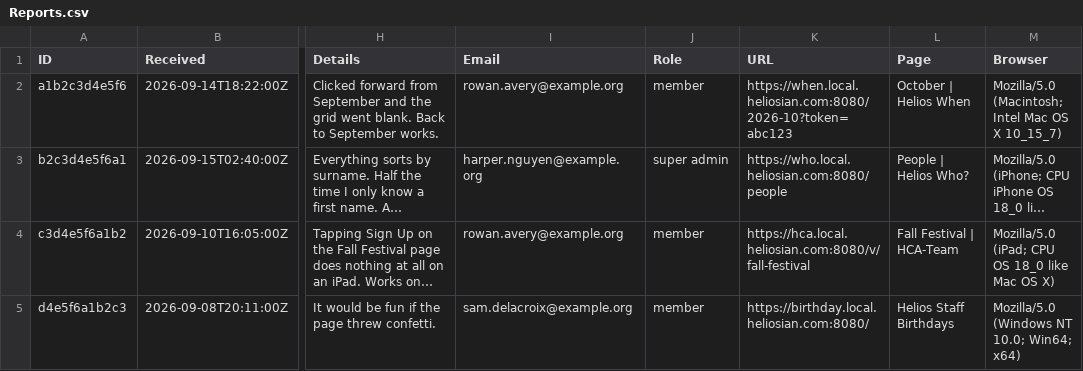
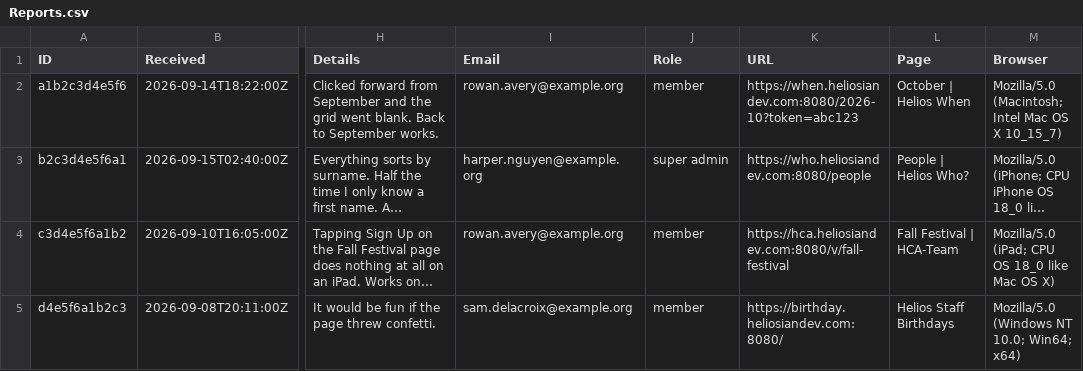
Before and after one commit to heliosian/heliosian, a CSV file: sampledata/feedback/Reports.csv, drawn as a sheet; only a part is shown, gaps mark what is left out; long unchanged cells end in …; the diff names each change by its address in the sheet, - before the commit and + after, or states it on an @@ line.

Commit message:
Development moves to heliosiandev.com, a domain of its own resolving to loopback, so production's cookies never reach a name a developer's machine answers: each server takes the one domain it serves - app.Domain in the deployed binary, app.DevDomain in cmd/startserver - through app.Production, app.Server and auth.New, appFor and canonicalHost route only that domain's <app> names and its bare and www apex, cookieDomain scopes the session and spoof cookies to the domain itself or one label under it and host-only otherwise, logoutDomains clears host-only and the domain, devtls mints its certificate for the domain given, and the local tier, the *.local record, the OAuth origins and the Maps referers move with it in the docs and sample data; the finding production-cookies-reach-local-hostnames is fixed

```diff
--- a/sampledata/feedback/Reports.csv
+++ b/sampledata/feedback/Reports.csv
-K2 (URL): https://when.local.heliosian.com:8080/2026-10?token=abc123
+K2 (URL): https://when.heliosiandev.com:8080/2026-10?token=abc123
-K3 (URL): https://who.local.heliosian.com:8080/people
+K3 (URL): https://who.heliosiandev.com:8080/people
-K4 (URL): https://hca.local.heliosian.com:8080/v/fall-festival
+K4 (URL): https://hca.heliosiandev.com:8080/v/fall-festival
-K5 (URL): https://birthday.local.heliosian.com:8080/
+K5 (URL): https://birthday.heliosiandev.com:8080/
```
Also changed, not shown: sampledata/apps/Links.csv, 30 other files.
